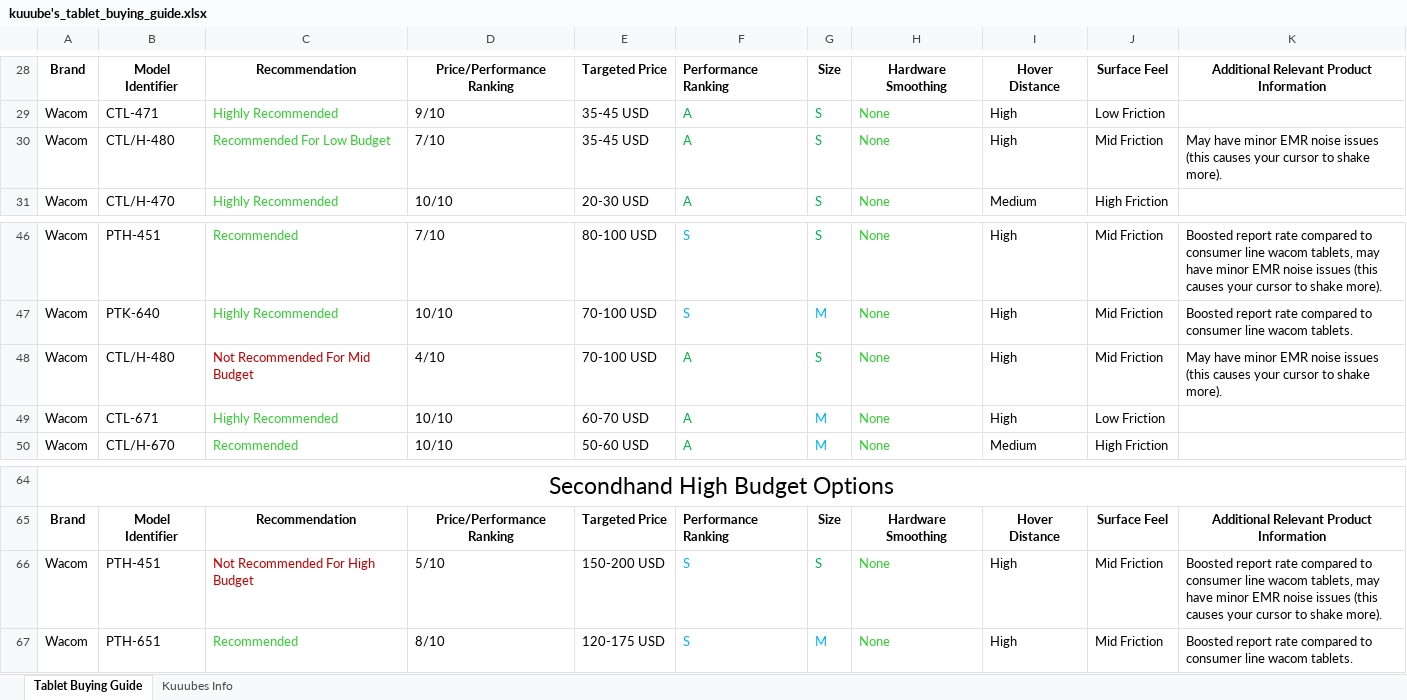
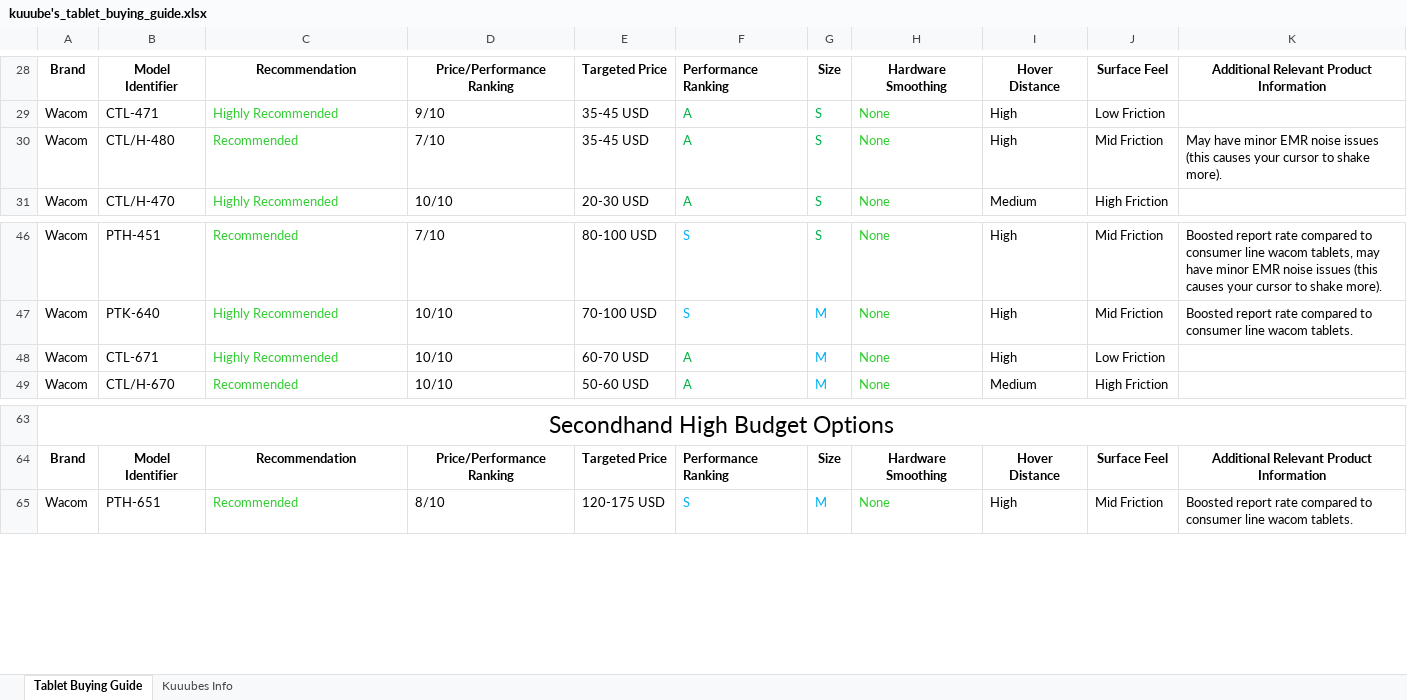
Before and after one commit to Kuuuube/Kuuuube.github.io, an Excel workbook: kuuube's_tablet_buying_guide.xlsx, sheet Tablet Buying Guide, drawn as a sheet; only a part is shown, gaps mark what is left out; values as stored, in another font and other column widths than the file's, no borders; charts and pictures not drawn; the diff names each change by its address in the sheet, - before the commit and + after, or states it on an @@ line.

Commit message:
Update sheets

```diff
--- a/kuuube's_tablet_buying_guide.xlsx (sheet Tablet Buying Guide)
+++ b/kuuube's_tablet_buying_guide.xlsx (sheet Tablet Buying Guide)
-C30: Recommended For Low Budget
+C30: Recommended
-row 48: Wacom | CTL/H-480 | Not Recommended For Mid Budget | 4/10 | 70-100 USD | A | S | None | High | Mid Friction | May have minor EMR noise issues (this causes your cursor to shake more).
-row 66: Wacom | PTH-451 | Not Recommended For High Budget | 5/10 | 150-200 USD | S | S | None | High | Mid Friction | Boosted report rate compared to consumer line wacom tablets, may have minor EMR noise issues (this causes your cursor to shake more).
```
Also changed, not shown: kuuube's_wacom_nib_compatibility_mastersheet.xlsx, kuuube's_wacom_tablet_mastersheet.xlsx, 10 other files.
